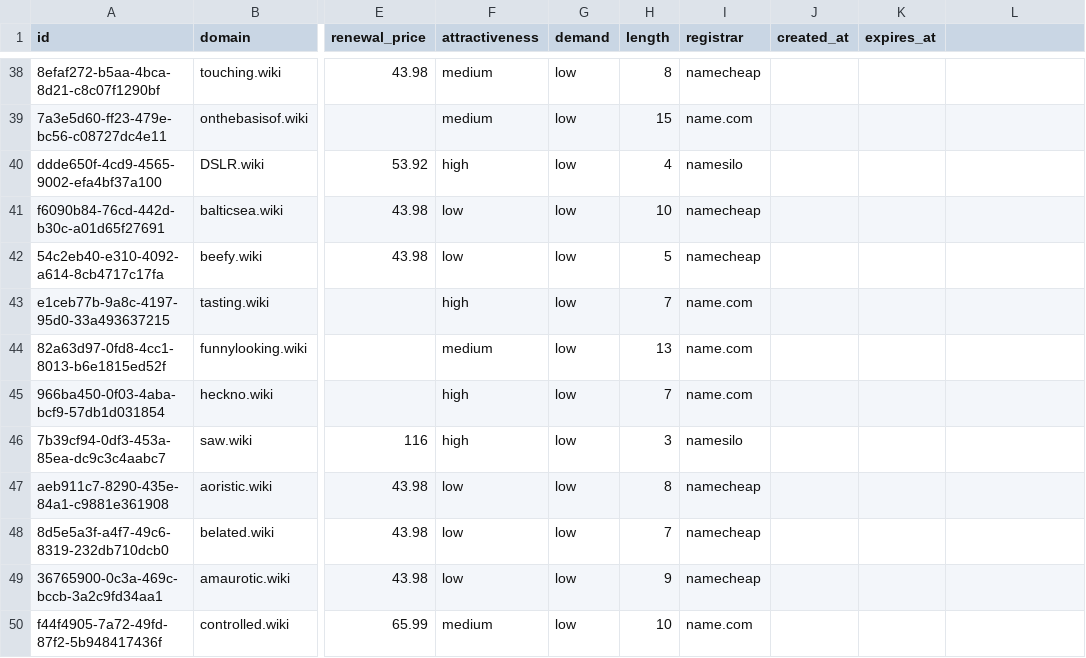
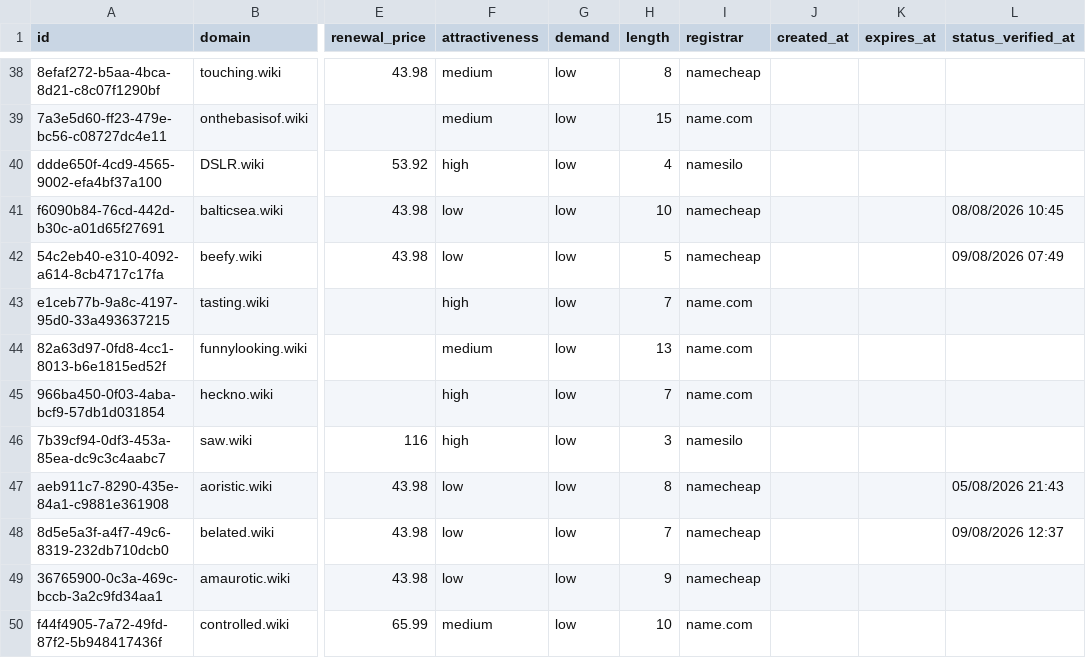
Before and after one commit to UniqueDomains/wiki-oneword-domains, a CSV file: wiki.csv, drawn as a sheet; only a part is shown, gaps mark what is left out; the diff covers the shown part only; the diff names each change by its address in the sheet, - before the commit and + after, or states it on an @@ line.

Commit message:
Domains update

```diff
--- a/wiki.csv
+++ b/wiki.csv
-L1: (empty)
+L1: status_verified_at
-L41 (status_verified_at): (empty)
+L41 (status_verified_at): 08/08/2026 10:45
-L42 (status_verified_at): (empty)
+L42 (status_verified_at): 09/08/2026 07:49
-L47 (status_verified_at): (empty)
+L47 (status_verified_at): 05/08/2026 21:43
-L48 (status_verified_at): (empty)
+L48 (status_verified_at): 09/08/2026 12:37
```
Also changed, not shown: 132 edited cells elsewhere in this file, 6 other files.
